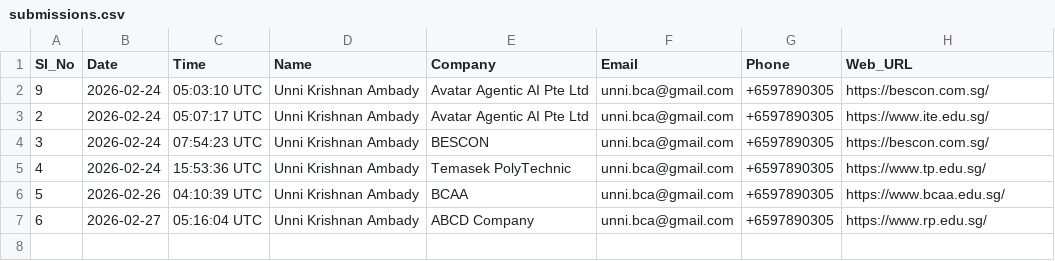
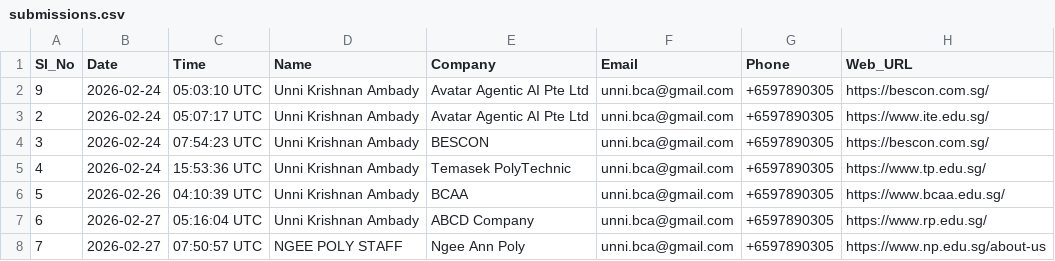
Before and after one commit to Krish1959/bbb-web, a CSV file: submissions.csv, drawn as a sheet; the diff names each change by its address in the sheet, - before the commit and + after, or states it on an @@ line.

Commit message:
Submission #7: Ngee Ann Poly - 2026-02-27

```diff
--- a/submissions.csv
+++ b/submissions.csv
+row 8: 7 | 2026-02-27 | 07:50:57 UTC | NGEE POLY STAFF | Ngee Ann Poly | unni.bca@gmail.com | +6597890305 | https://www.np.edu.sg/about-us
```
